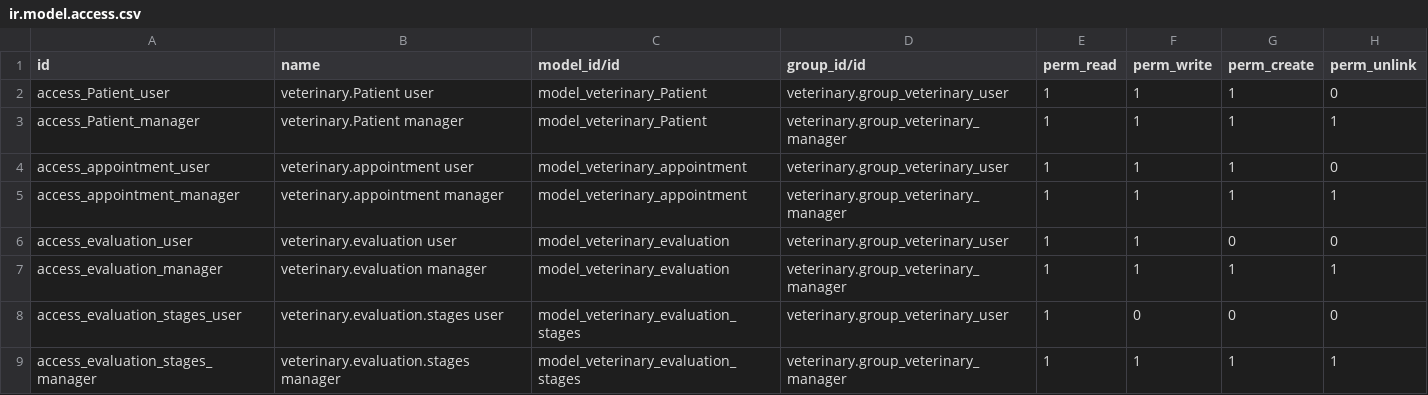
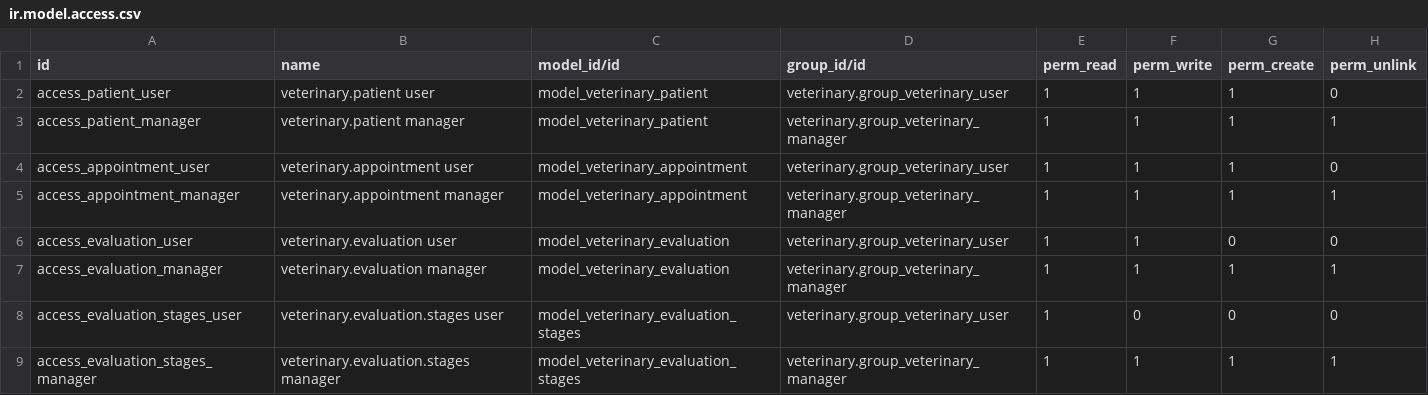
Before and after one commit to MahmoudRamada/clin, a CSV file: security/ir.model.access.csv, drawn as a sheet.

```diff
--- a/security/ir.model.access.csv
+++ b/security/ir.model.access.csv
@@ -1,4 +1,4 @@
 id,name,model_id/id,group_id/id,perm_read,perm_write,perm_create,perm_unlink
-access_Patient_user,veterinary.Patient user,model_veterinary_Patient,veterinary.group_veterinary_user,1,1,1,0
-access_Patient_manager,veterinary.Patient manager,model_veterinary_Patient,veterinary.group_veterinary_manager,1,1,1,1
+access_patient_user,veterinary.patient user,model_veterinary_patient,veterinary.group_veterinary_user,1,1,1,0
+access_patient_manager,veterinary.patient manager,model_veterinary_patient,veterinary.group_veterinary_manager,1,1,1,1
 access_appointment_user,veterinary.appointment user,model_veterinary_appointment,veterinary.group_veterinary_user,1,1,1,0
```
Also changed, not shown: 11 other files.
